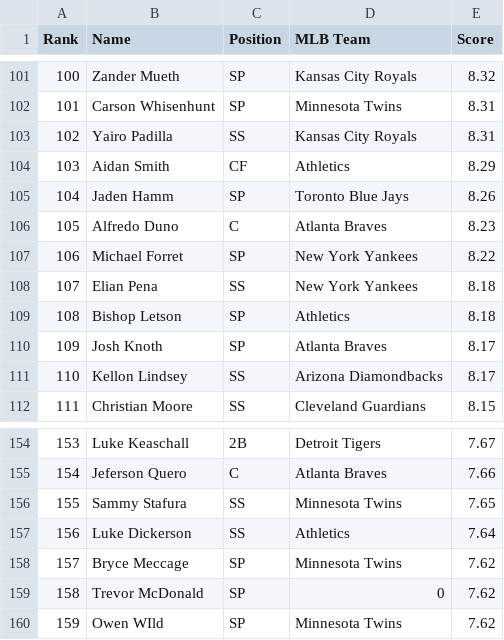
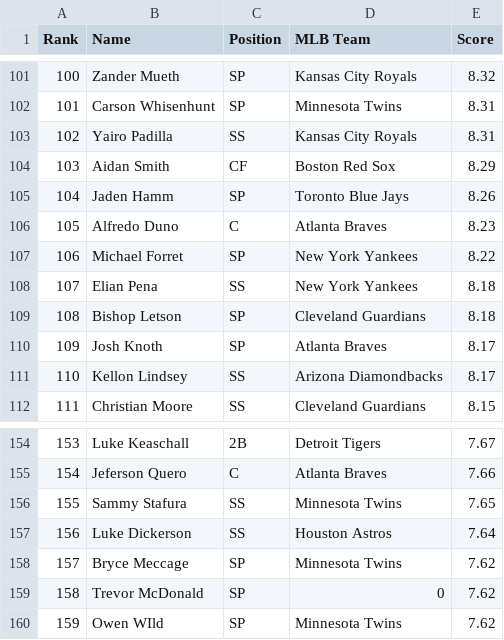
Before and after one commit to afinewinecompany/abl, a CSV file: attached_assets/ABL-Import.csv, drawn as a sheet; only a part is shown, gaps mark what is left out.

```diff
--- a/attached_assets/ABL-Import.csv
+++ b/attached_assets/ABL-Import.csv
@@ -103,3 +103,3 @@ Rank,Name,Position,MLB Team,Score
 102,Yairo Padilla,SS,Kansas City Royals,8.31
-103,Aidan Smith,CF,Athletics,8.29
+103,Aidan Smith,CF,Boston Red Sox,8.29
 104,Jaden Hamm,SP,Toronto Blue Jays,8.26
@@ -108,3 +108,3 @@ Rank,Name,Position,MLB Team,Score
 107,Elian Pena,SS,New York Yankees,8.18
-108,Bishop Letson,SP,Athletics,8.18
+108,Bishop Letson,SP,Cleveland Guardians,8.18
 109,Josh Knoth,SP,Atlanta Braves,8.17
@@ -156,3 +156,3 @@ Rank,Name,Position,MLB Team,Score
 155,Sammy Stafura,SS,Minnesota Twins,7.65
-156,Luke Dickerson,SS,Athletics,7.64
+156,Luke Dickerson,SS,Houston Astros,7.64
 157,Bryce Meccage,SP,Minnesota Twins,7.62
```
Also changed, not shown: 3 other files.
